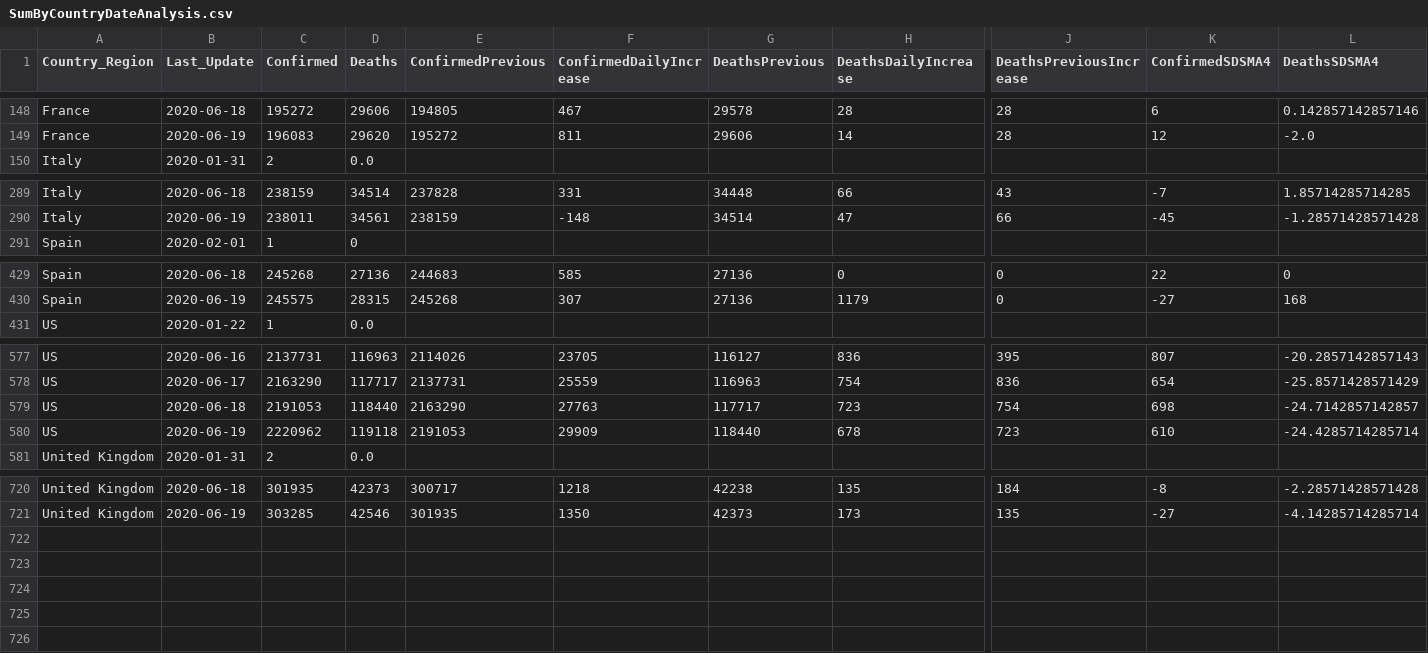
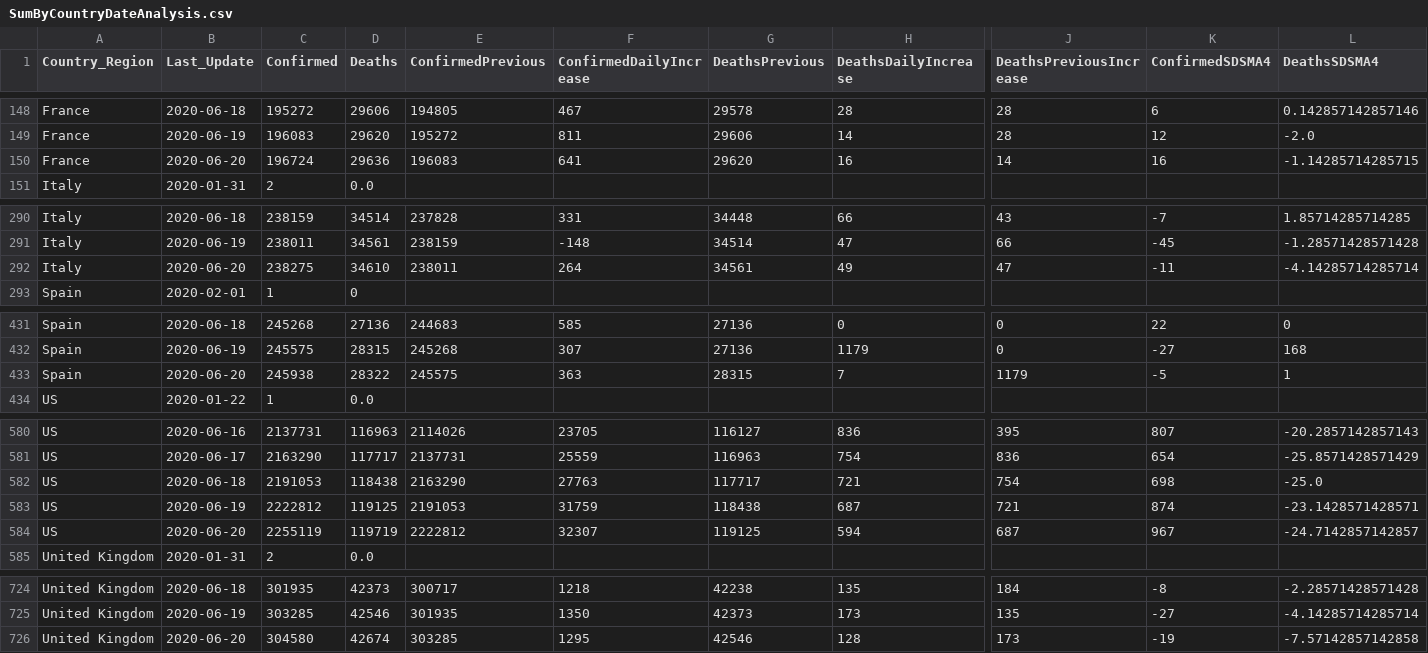
Before and after one commit to jclark017/COVID-19, a CSV file: sql/SumByCountryDateAnalysis.csv, drawn as a sheet; only a part is shown, gaps mark what is left out; addresses are those after the commit; rows hold the shown columns only; the diff names each change by its address in the sheet, - before the commit and + after, or states it on an @@ line.

```diff
--- a/sql/SumByCountryDateAnalysis.csv
+++ b/sql/SumByCountryDateAnalysis.csv
+row 150: France | 2020-06-20 | 196724 | 29636 | 196083 | 641 | 29620 | 16 | 14 | 16 | -1.14285714285715
+row 292: Italy | 2020-06-20 | 238275 | 34610 | 238011 | 264 | 34561 | 49 | 47 | -11 | -4.14285714285714
+row 433: Spain | 2020-06-20 | 245938 | 28322 | 245575 | 363 | 28315 | 7 | 1179 | -5 | 1
-D582 (Deaths): 118440
+D582 (Deaths): 118438
-H582 (DeathsDailyIncrease): 723
+H582 (DeathsDailyIncrease): 721
-L582 (DeathsSDSMA4): -24.7142857142857
+L582 (DeathsSDSMA4): -25.0
-C583 (Confirmed): 2220962
+C583 (Confirmed): 2222812
-D583 (Deaths): 119118
+D583 (Deaths): 119125
-F583 (ConfirmedDailyIncrease): 29909
+F583 (ConfirmedDailyIncrease): 31759
-G583 (DeathsPrevious): 118440
+G583 (DeathsPrevious): 118438
-H583 (DeathsDailyIncrease): 678
+H583 (DeathsDailyIncrease): 687
-J583 (DeathsPreviousIncrease): 723
+J583 (DeathsPreviousIncrease): 721
-K583 (ConfirmedSDSMA4): 610
+K583 (ConfirmedSDSMA4): 874
-L583 (DeathsSDSMA4): -24.4285714285714
+L583 (DeathsSDSMA4): -23.1428571428571
+row 584: US | 2020-06-20 | 2255119 | 119719 | 2222812 | 32307 | 119125 | 594 | 687 | 967 | -24.7142857142857
+row 726: United Kingdom | 2020-06-20 | 304580 | 42674 | 303285 | 1295 | 42546 | 128 | 173 | -19 | -7.57142857142858
```
Also changed, not shown: sql/SumByCountryStateDateAnalysis.csv, 2 other files.
